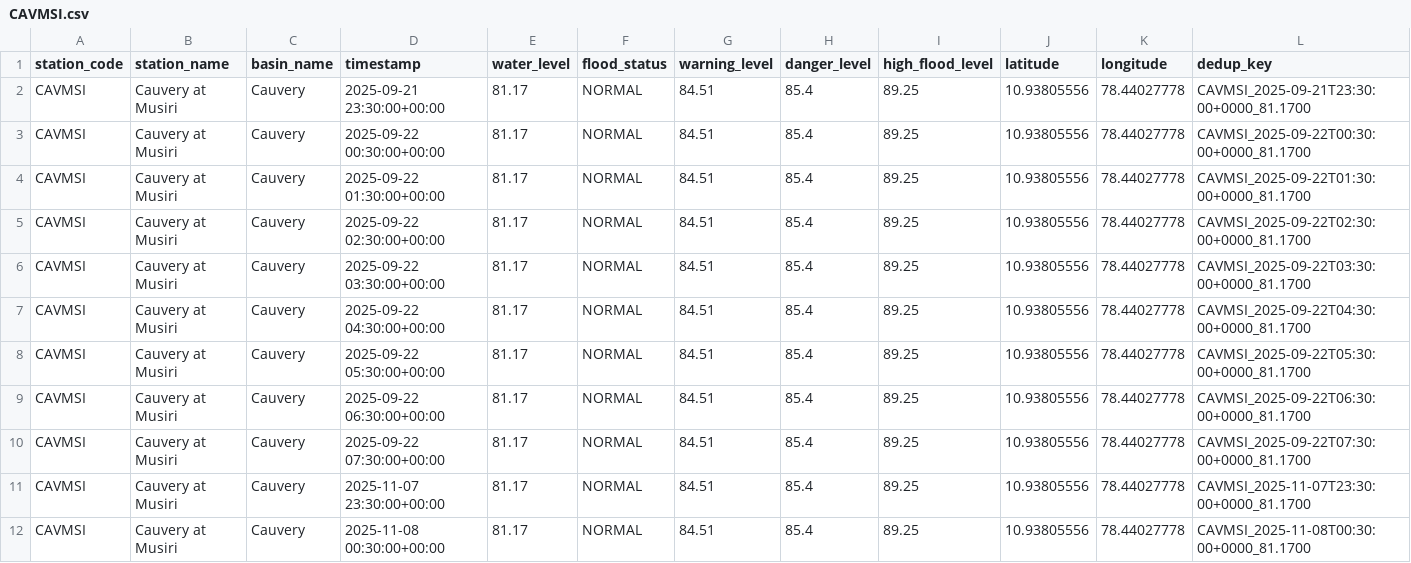
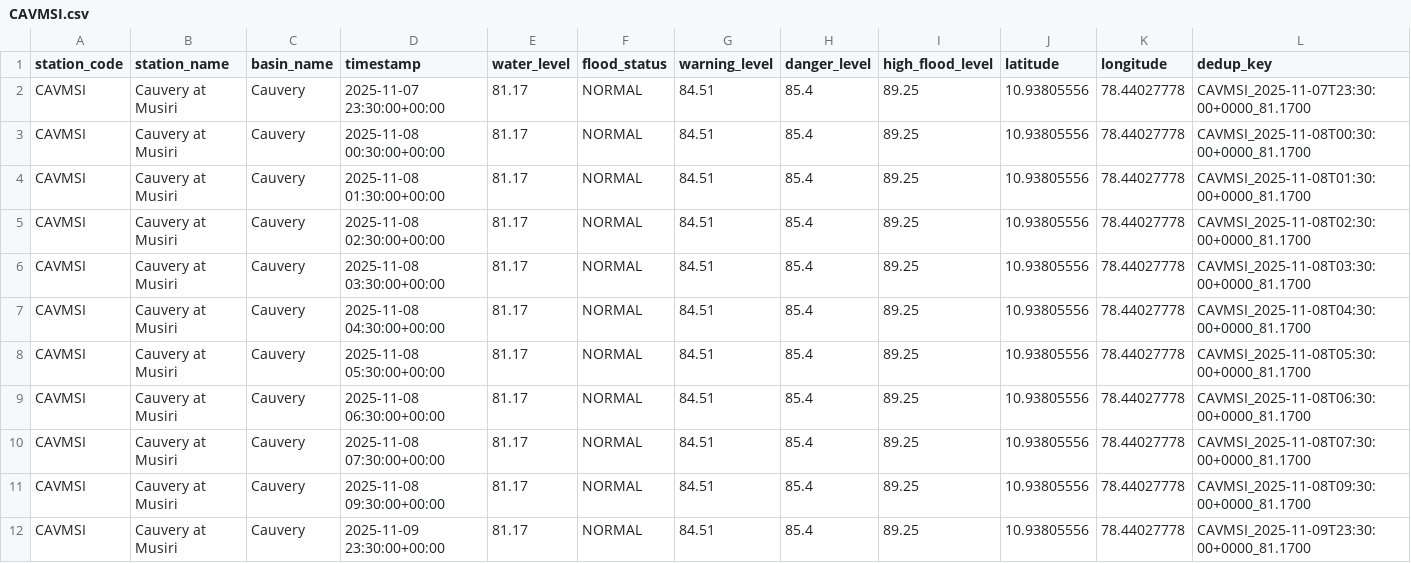
Before and after one commit to Tushar6574/ETLPipeline, a CSV file: output/partitions/CAVMSI.csv, drawn as a sheet; only a part is shown; the shorter side is filled out with more unchanged rows; the diff names each change by its address in the sheet, - before the commit and + after, or states it on an @@ line.

```diff
--- a/output/partitions/CAVMSI.csv
+++ b/output/partitions/CAVMSI.csv
-row 2: CAVMSI | Cauvery at Musiri | Cauvery | 2025-09-21 23:30:00+00:00 | 81.17 | NORMAL | 84.51 | 85.4 | 89.25 | 10.93805556 | 78.44027778 | CAVMSI_2025-09-21T23:30:00+0000_81.1700
-row 3: CAVMSI | Cauvery at Musiri | Cauvery | 2025-09-22 00:30:00+00:00 | 81.17 | NORMAL | 84.51 | 85.4 | 89.25 | 10.93805556 | 78.44027778 | CAVMSI_2025-09-22T00:30:00+0000_81.1700
-row 4: CAVMSI | Cauvery at Musiri | Cauvery | 2025-09-22 01:30:00+00:00 | 81.17 | NORMAL | 84.51 | 85.4 | 89.25 | 10.93805556 | 78.44027778 | CAVMSI_2025-09-22T01:30:00+0000_81.1700
-row 5: CAVMSI | Cauvery at Musiri | Cauvery | 2025-09-22 02:30:00+00:00 | 81.17 | NORMAL | 84.51 | 85.4 | 89.25 | 10.93805556 | 78.44027778 | CAVMSI_2025-09-22T02:30:00+0000_81.1700
-row 6: CAVMSI | Cauvery at Musiri | Cauvery | 2025-09-22 03:30:00+00:00 | 81.17 | NORMAL | 84.51 | 85.4 | 89.25 | 10.93805556 | 78.44027778 | CAVMSI_2025-09-22T03:30:00+0000_81.1700
-row 7: CAVMSI | Cauvery at Musiri | Cauvery | 2025-09-22 04:30:00+00:00 | 81.17 | NORMAL | 84.51 | 85.4 | 89.25 | 10.93805556 | 78.44027778 | CAVMSI_2025-09-22T04:30:00+0000_81.1700
-row 8: CAVMSI | Cauvery at Musiri | Cauvery | 2025-09-22 05:30:00+00:00 | 81.17 | NORMAL | 84.51 | 85.4 | 89.25 | 10.93805556 | 78.44027778 | CAVMSI_2025-09-22T05:30:00+0000_81.1700
-row 9: CAVMSI | Cauvery at Musiri | Cauvery | 2025-09-22 06:30:00+00:00 | 81.17 | NORMAL | 84.51 | 85.4 | 89.25 | 10.93805556 | 78.44027778 | CAVMSI_2025-09-22T06:30:00+0000_81.1700
-row 10: CAVMSI | Cauvery at Musiri | Cauvery | 2025-09-22 07:30:00+00:00 | 81.17 | NORMAL | 84.51 | 85.4 | 89.25 | 10.93805556 | 78.44027778 | CAVMSI_2025-09-22T07:30:00+0000_81.1700
```
Also changed, not shown: output/partitions/KRSNWDP.csv, output/partitions/NRMMDL.csv, 4 other files.
